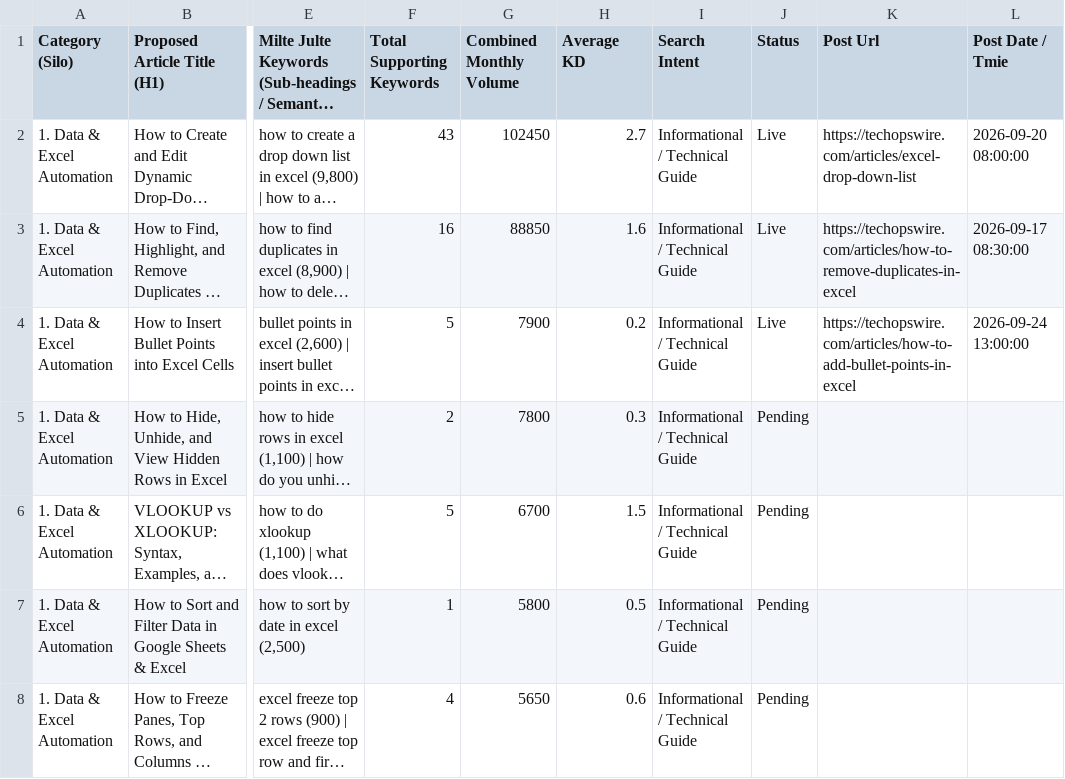
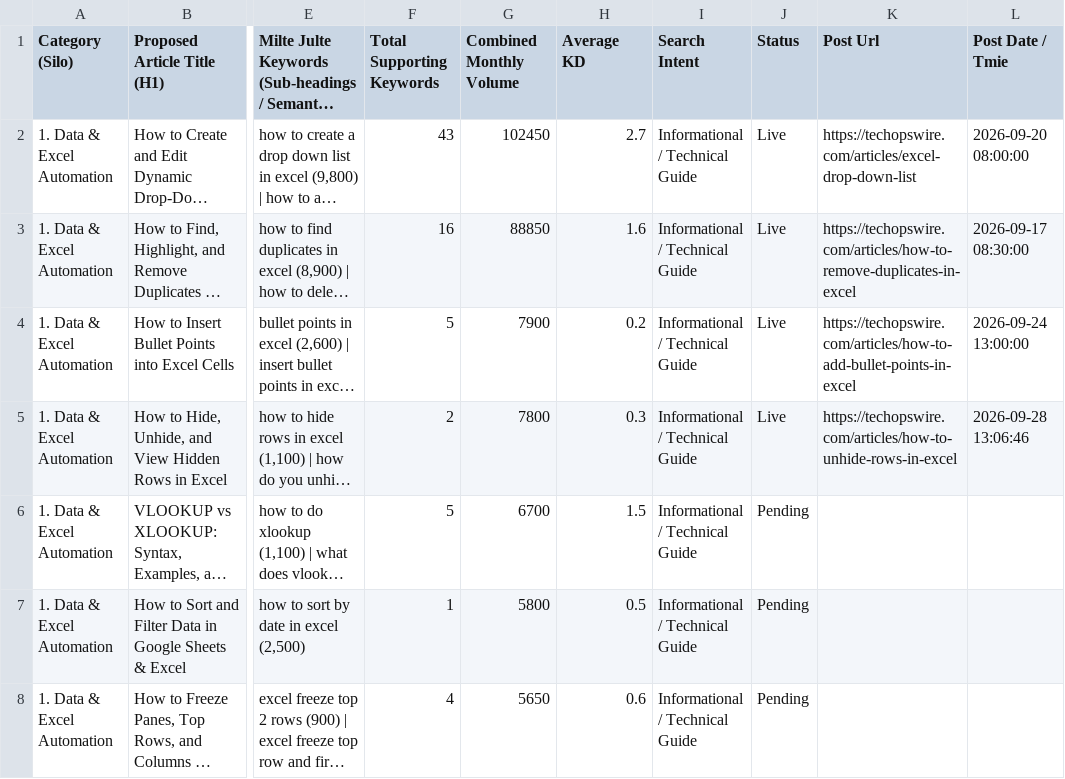
Before and after one commit to julianebaierr-gif/New-Tech-Website, a CSV file: scripts/sheet2_updated.csv, drawn as a sheet; only a part is shown, gaps mark what is left out; long unchanged cells end in …; the diff names each change by its address in the sheet, - before the commit and + after, or states it on an @@ line.

```diff
--- a/scripts/sheet2_updated.csv
+++ b/scripts/sheet2_updated.csv
-J5 (Status): Pending
+J5 (Status): Live
-K5 (Post Url): (empty)
+K5 (Post Url): https://techopswire.com/articles/how-to-unhide-rows-in-excel
-L5 (Post Date / Tmie): (empty)
+L5 (Post Date / Tmie): 2026-09-28 13:06:46
```
Also changed, not shown: scripts/sheet1_data.csv, 2 other files.
